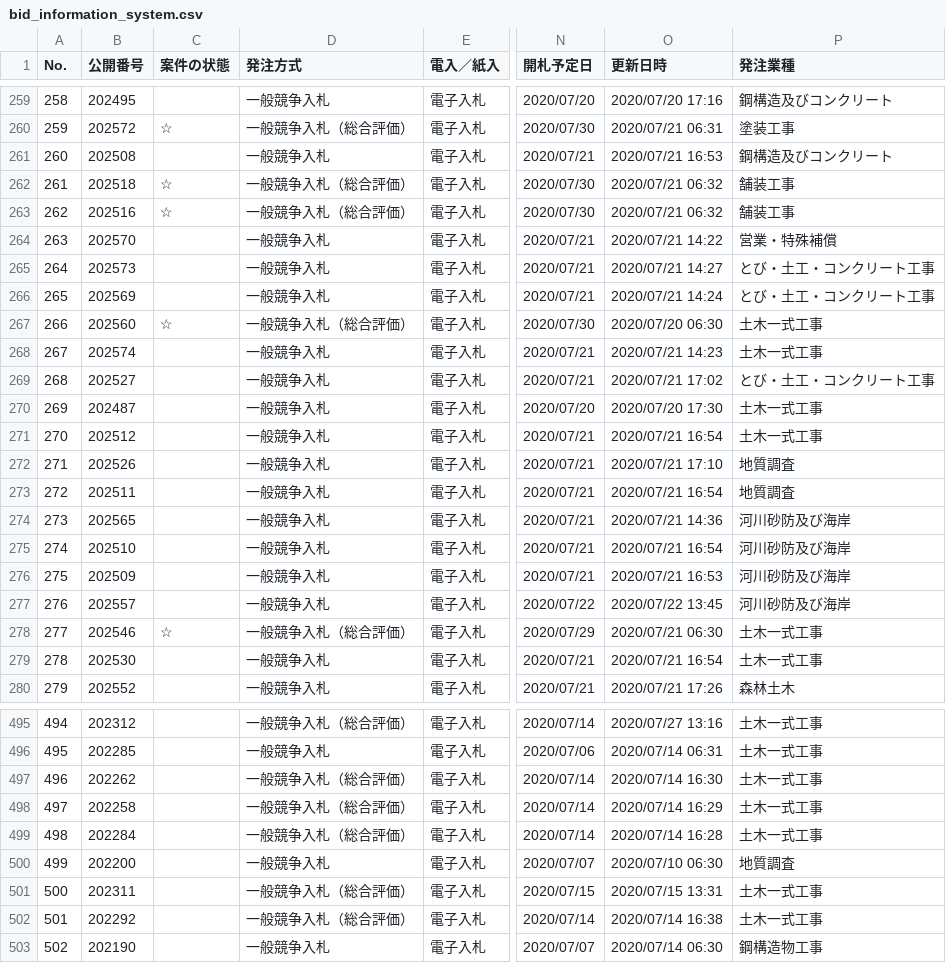
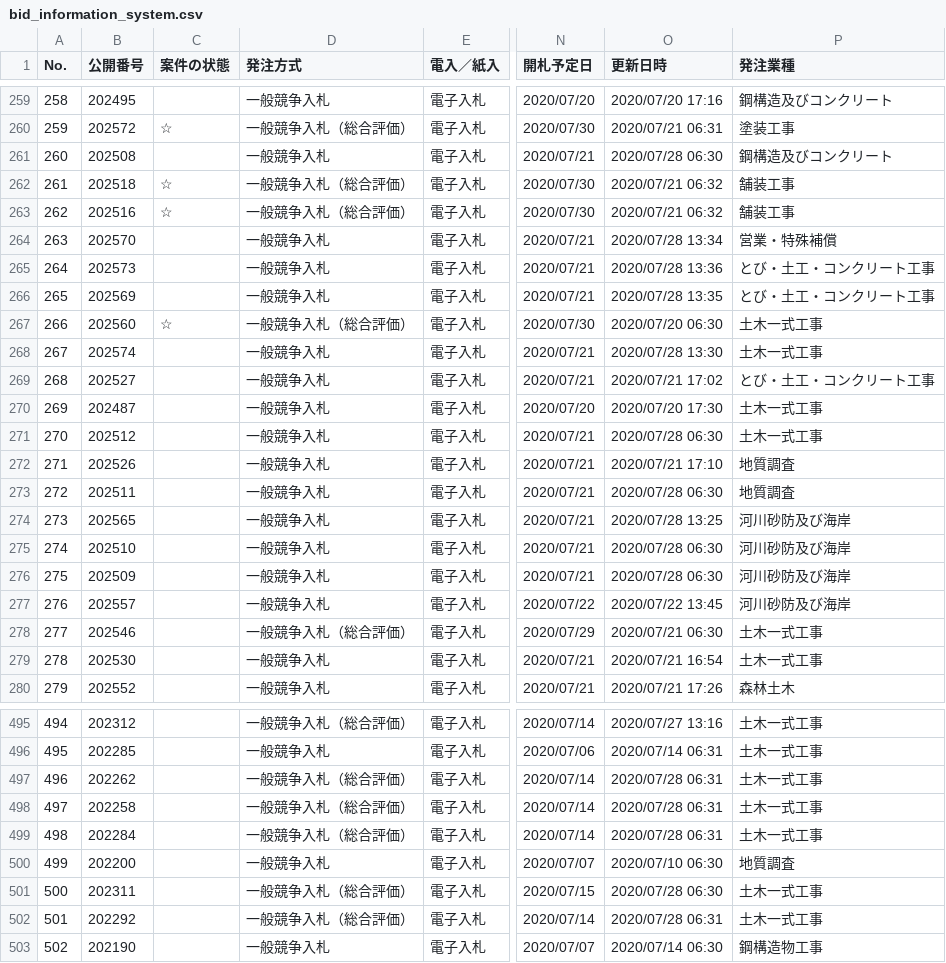
Before and after one commit to wakayama-pref-org/bid_information_system, a CSV file: csv/bid_information_system.csv, drawn as a sheet; only a part is shown, gaps mark what is left out; the diff covers the shown part only; the diff names each change by its address in the sheet, - before the commit and + after, or states it on an @@ line.

```diff
--- a/csv/bid_information_system.csv
+++ b/csv/bid_information_system.csv
-O261 (更新日時): 2020/07/21 16:53
+O261 (更新日時): 2020/07/28 06:30
-O264 (更新日時): 2020/07/21 14:22
+O264 (更新日時): 2020/07/28 13:34
-O265 (更新日時): 2020/07/21 14:27
+O265 (更新日時): 2020/07/28 13:36
-O266 (更新日時): 2020/07/21 14:24
+O266 (更新日時): 2020/07/28 13:35
-O268 (更新日時): 2020/07/21 14:23
+O268 (更新日時): 2020/07/28 13:30
-O271 (更新日時): 2020/07/21 16:54
+O271 (更新日時): 2020/07/28 06:30
-O273 (更新日時): 2020/07/21 16:54
+O273 (更新日時): 2020/07/28 06:30
-O274 (更新日時): 2020/07/21 14:36
+O274 (更新日時): 2020/07/28 13:25
-O275 (更新日時): 2020/07/21 16:54
+O275 (更新日時): 2020/07/28 06:30
-O276 (更新日時): 2020/07/21 16:53
+O276 (更新日時): 2020/07/28 06:30
-C278 (案件の状態): ☆
+C278 (案件の状態): (empty)
-O497 (更新日時): 2020/07/14 16:30
+O497 (更新日時): 2020/07/28 06:31
-O498 (更新日時): 2020/07/14 16:29
+O498 (更新日時): 2020/07/28 06:31
-O499 (更新日時): 2020/07/14 16:28
+O499 (更新日時): 2020/07/28 06:31
-O501 (更新日時): 2020/07/15 13:31
+O501 (更新日時): 2020/07/28 06:30
-O502 (更新日時): 2020/07/14 16:38
+O502 (更新日時): 2020/07/28 06:31
```
Also changed, not shown: 67 edited cells elsewhere in this file, 1 other file.
